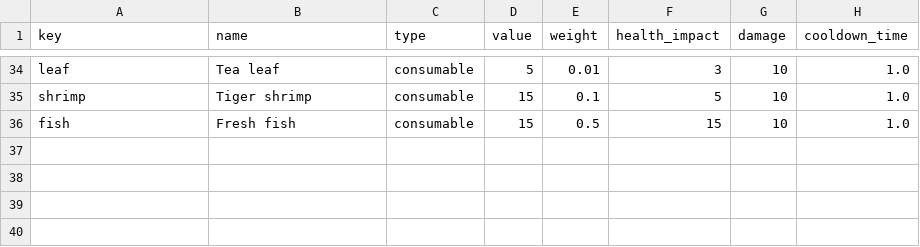
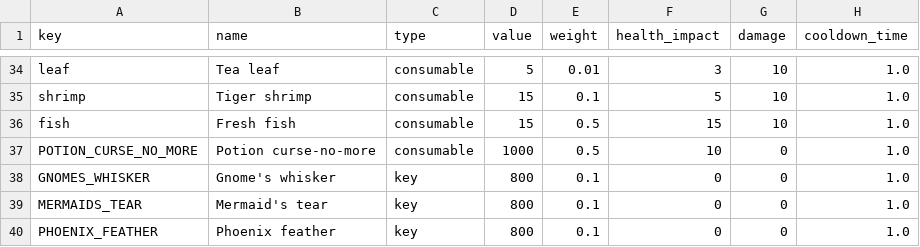
Before and after one commit to HubertReX/MoM, a CSV file: project/config_model/items.csv, drawn as a sheet; only a part is shown, gaps mark what is left out; the diff names each change by its address in the sheet, - before the commit and + after, or states it on an @@ line.

```diff
--- a/project/config_model/items.csv
+++ b/project/config_model/items.csv
+row 37: POTION_CURSE_NO_MORE | Potion curse-no-more | consumable | 1000 | 0.5 | 10 | 0 | 1.0
+row 38: GNOMES_WHISKER | Gnome's whisker | key | 800 | 0.1 | 0 | 0 | 1.0
+row 39: MERMAIDS_TEAR | Mermaid's tear | key | 800 | 0.1 | 0 | 0 | 1.0
+row 40: PHOENIX_FEATHER | Phoenix feather | key | 800 | 0.1 | 0 | 0 | 1.0
```
Also changed, not shown: 9 other files.
